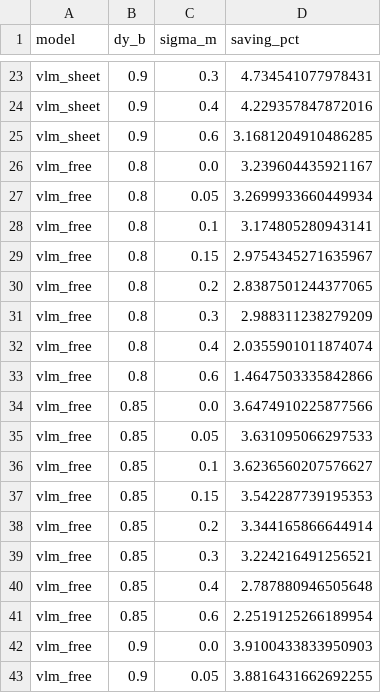
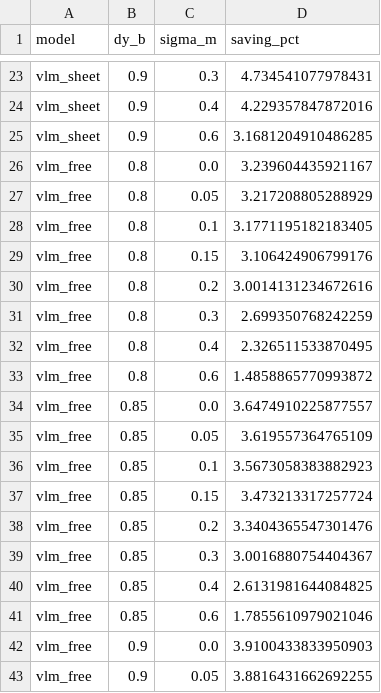
Before and after one commit to festomanolo/flock-map, a CSV file: data/processed/extra_skerr.csv, drawn as a sheet; only a part is shown, gaps mark what is left out.

Commit message:
refactor(extra_skerr): update extra_skerr.csv (4/8)
Agent: agy

Co-authored-by: festomanolo <festomanolofm@gmail.com>

```diff
--- a/data/processed/extra_skerr.csv
+++ b/data/processed/extra_skerr.csv
@@ -26,17 +26,17 @@ vlm_sheet,0.9,0.6,3.1681204910486285
 vlm_free,0.8,0.0,3.239604435921167
-vlm_free,0.8,0.05,3.2699933660449934
-vlm_free,0.8,0.1,3.174805280943141
-vlm_free,0.8,0.15,2.9754345271635967
-vlm_free,0.8,0.2,2.8387501244377065
-vlm_free,0.8,0.3,2.988311238279209
-vlm_free,0.8,0.4,2.0355901011874074
-vlm_free,0.8,0.6,1.4647503335842866
-vlm_free,0.85,0.0,3.6474910225877566
-vlm_free,0.85,0.05,3.631095066297533
-vlm_free,0.85,0.1,3.6236560207576627
-vlm_free,0.85,0.15,3.542287739195353
-vlm_free,0.85,0.2,3.344165866644914
-vlm_free,0.85,0.3,3.224216491256521
-vlm_free,0.85,0.4,2.787880946505648
-vlm_free,0.85,0.6,2.2519125266189954
+vlm_free,0.8,0.05,3.217208805288929
+vlm_free,0.8,0.1,3.1771195182183405
+vlm_free,0.8,0.15,3.106424906799176
+vlm_free,0.8,0.2,3.0014131234672616
+vlm_free,0.8,0.3,2.699350768242259
+vlm_free,0.8,0.4,2.326511533870495
+vlm_free,0.8,0.6,1.4858865770993872
+vlm_free,0.85,0.0,3.6474910225877557
+vlm_free,0.85,0.05,3.619557364765109
+vlm_free,0.85,0.1,3.5673058383882923
+vlm_free,0.85,0.15,3.473213317257724
+vlm_free,0.85,0.2,3.3404365547301476
+vlm_free,0.85,0.3,3.0016880754404367
+vlm_free,0.85,0.4,2.6131981644084825
+vlm_free,0.85,0.6,1.7855610979021046
 vlm_free,0.9,0.0,3.9100433833950903
```
